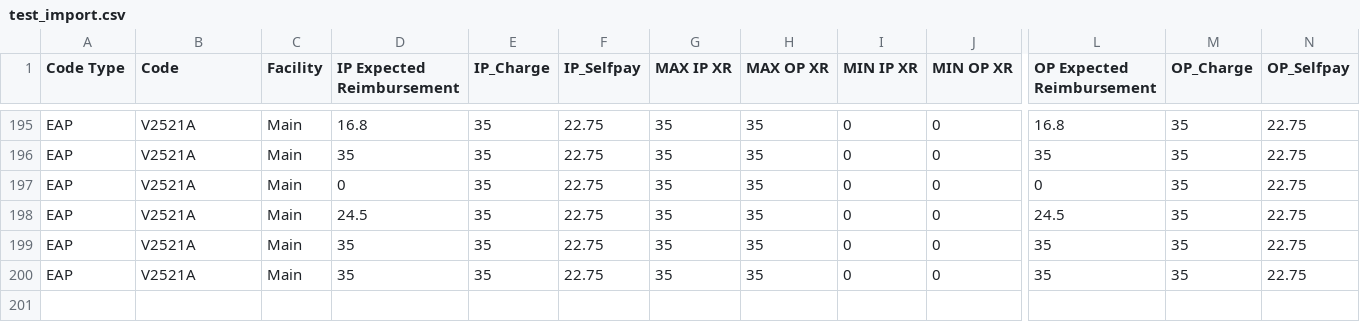
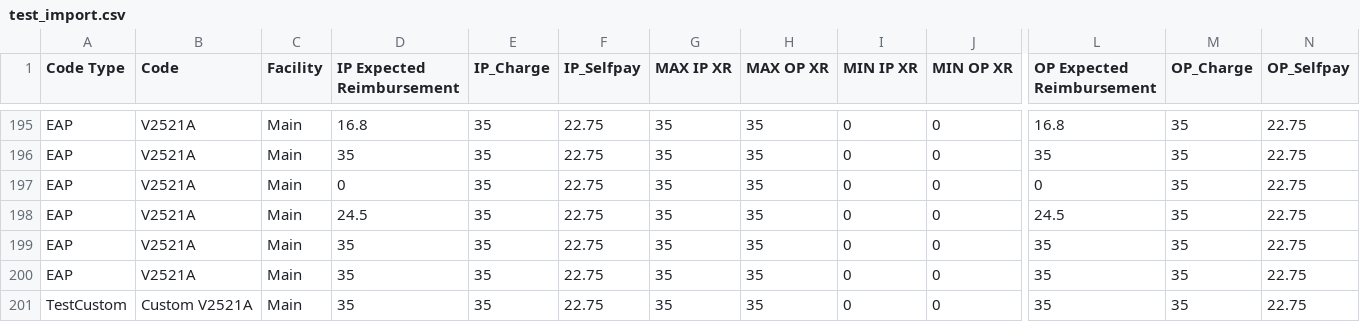
Before and after one commit to liwang0904/med_cost, a CSV file: DATA/OH/cleveland-clinic/test_import.csv, drawn as a sheet; only a part is shown, gaps mark what is left out; rows hold the shown columns only; the diff names each change by its address in the sheet, - before the commit and + after, or states it on an @@ line.

```diff
--- a/DATA/OH/cleveland-clinic/test_import.csv
+++ b/DATA/OH/cleveland-clinic/test_import.csv
+row 201: TestCustom | Custom V2521A | Main | 35 | 35 | 22.75 | 35 | 35 | 0 | 0 | 35 | 35 | 22.75
```
Also changed, not shown: 1 other file.
